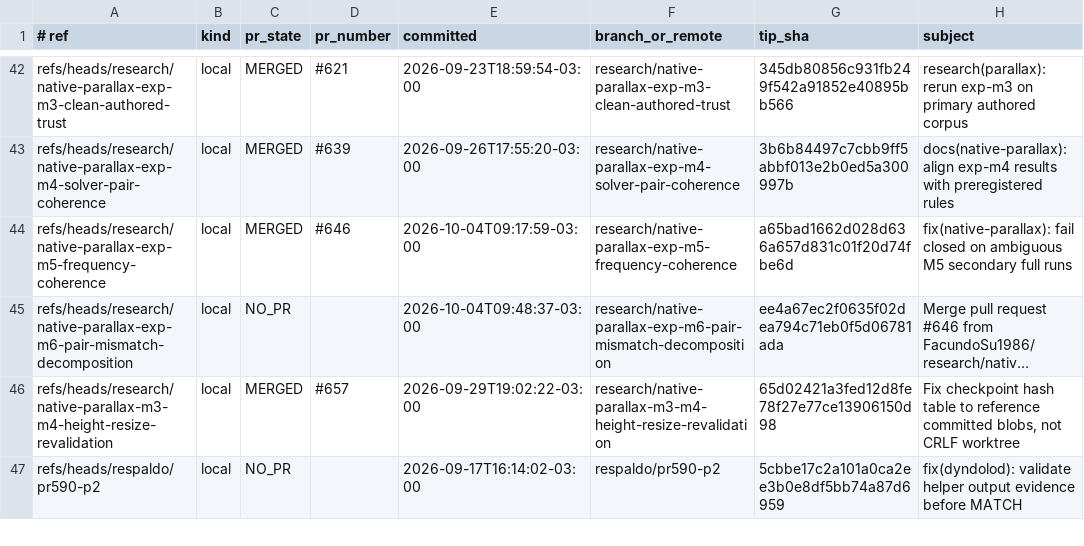
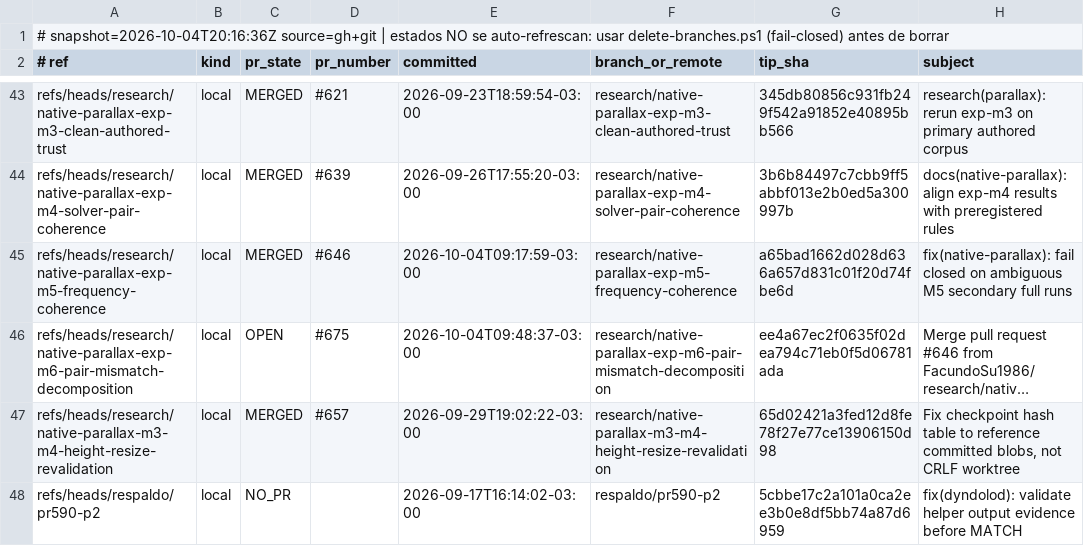
Before and after one commit to FacundoSu1986/Sky-Claw, a TSV file: archive/git-branches/MANIFEST.tsv, drawn as a sheet; only a part is shown, gaps mark what is left out; long unchanged cells end in …; addresses are those after the commit; the diff names each change by its address in the sheet, - before the commit and + after, or states it on an @@ line.

```diff
--- a/archive/git-branches/MANIFEST.tsv
+++ b/archive/git-branches/MANIFEST.tsv
+row 1: # snapshot=2026-10-04T20:16:36Z source=gh+git | estados NO se auto-refrescan: usar delete-branches.ps1 (fail-closed) antes de borrar
-C46 (pr_state): NO_PR
+C46 (pr_state): OPEN
-D46 (pr_number): (empty)
+D46 (pr_number): #675
```
Also changed, not shown: 3 other files.
